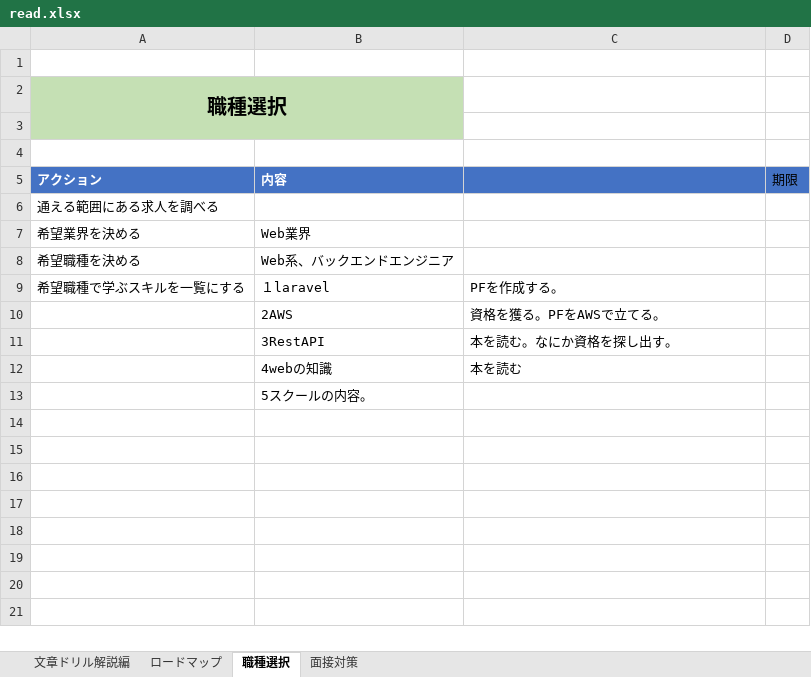
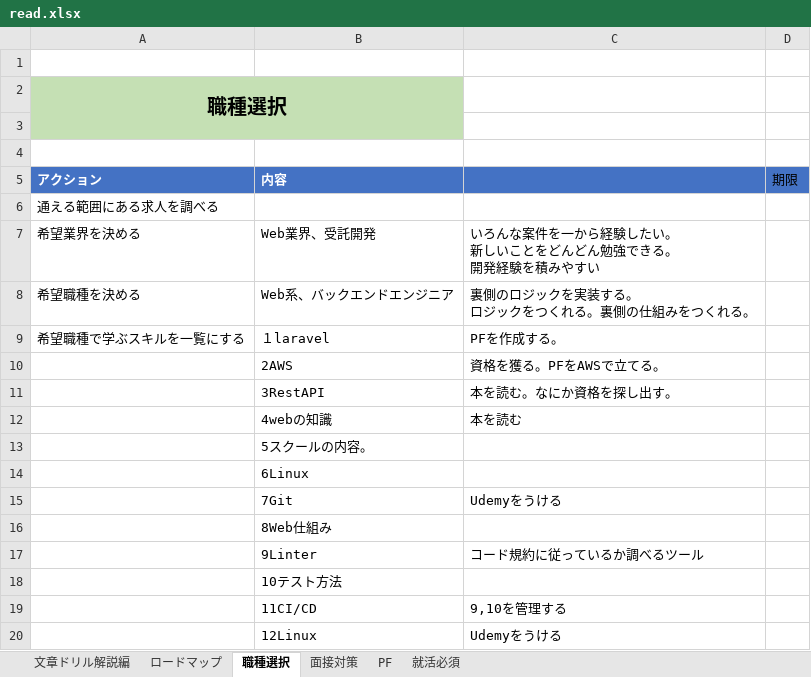
Before and after one commit to axxxhiratani/Library, an Excel workbook: read.xlsx, sheet 職種選択, drawn as a sheet; values as stored, in another font and other column widths than the file's, no borders; ↵ is a line break in a cell; the diff names each change by its address in the sheet, - before the commit and + after, or states it on an @@ line.

```diff
--- a/read.xlsx (sheet 職種選択)
+++ b/read.xlsx (sheet 職種選択)
+sheet tab: PF
+sheet tab: 就活必須
-B7 (内容): Web業界
+B7 (内容): Web業界、受託開発
-C7: (empty)
+C7: いろんな案件を一から経験したい。 ↵ 新しいことをどんどん勉強できる。 ↵ 開発経験を積みやすい
-C8: (empty)
+C8: 裏側のロジックを実装する。 ↵ ロジックをつくれる。裏側の仕組みをつくれる。
+row 14:  | 6Linux
+row 15:  | 7Git | Udemyをうける
+row 16:  | 8Web仕組み
+row 17:  | 9Linter | コード規約に従っているか調べるツール
+row 18:  | 10テスト方法
+row 19:  | 11CI/CD | 9,10を管理する
+row 20:  | 12Linux | Udemyをうける
```
Also changed, not shown: sheet 面接対策, DataBase.xlsx, html.xlsx, 5 other files.
